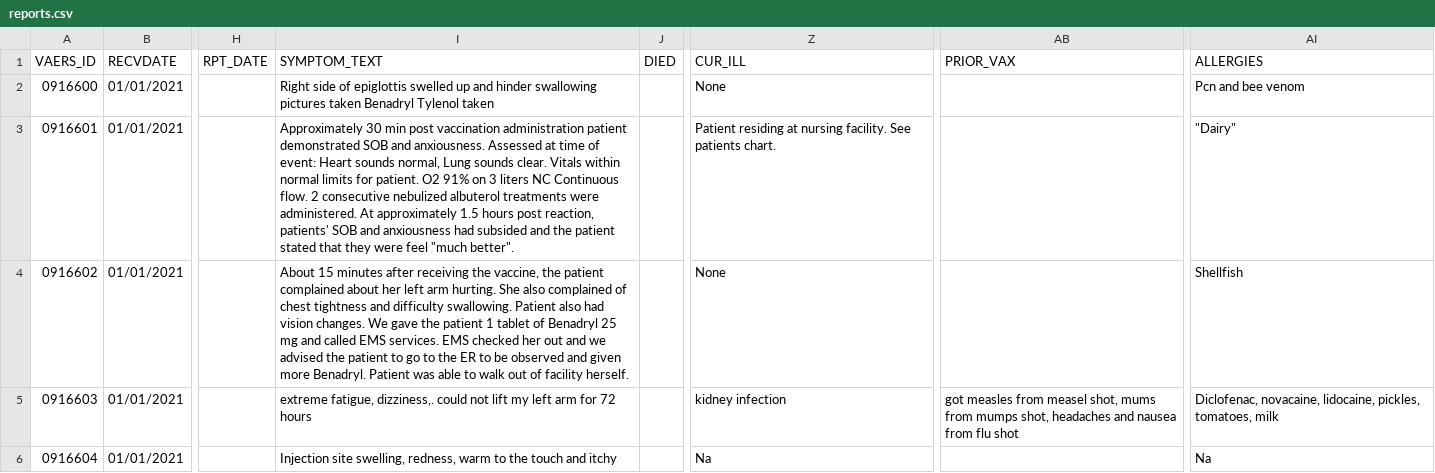
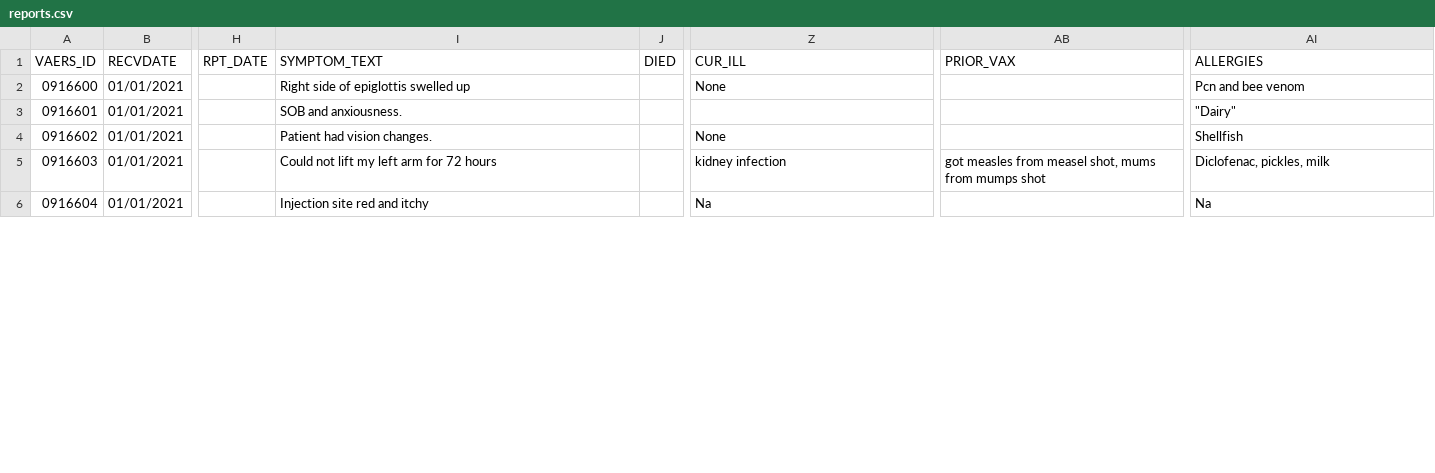
Before and after one commit to thehungrysmurf/vax, a CSV file: test_data/reports.csv, drawn as a sheet; only a part is shown, gaps mark what is left out; the diff covers the shown part only; the diff names each change by its address in the sheet, - before the commit and + after, or states it on an @@ line.

Commit message:
Create sample data

```diff
--- a/test_data/reports.csv
+++ b/test_data/reports.csv
-I2 (SYMPTOM_TEXT): …swelled up and hinder swallowing pictures taken Benadryl Tylenol taken
+I2 (SYMPTOM_TEXT): …swelled up
-I3 (SYMPTOM_TEXT): Approximately 30 min post vaccination administration patient demonstrated SOB and anxiousness. Assessed at time of event: Heart sounds normal, Lung sounds clear. Vitals within normal limits for patient. O2 91% on 3 liters NC Continuous flow. 2 consecutive nebulized albuterol treatments were administered. At approximately 1.5 hours post reaction, patients' SOB and anxiousness had subsided and the patient stated that they were feel "much better".
+I3 (SYMPTOM_TEXT): SOB and anxiousness.
-Z3 (CUR_ILL): Patient residing at nursing facility. See patients chart.
+Z3 (CUR_ILL): (empty)
-I4 (SYMPTOM_TEXT): About 15 minutes after receiving the vaccine, the patient complained about her left arm hurting. She also complained of chest tightness and difficulty swallowing. Patient also had vision changes. We gave the patient 1 tablet of Benadryl 25 mg and called EMS services. EMS checked her out and we advised the patient to go to the ER to be observed and given more Benadryl. Patient was able to walk out of facility herself.
+I4 (SYMPTOM_TEXT): Patient had vision changes.
-I5 (SYMPTOM_TEXT): extreme fatigue, dizziness,. could not lift…
+I5 (SYMPTOM_TEXT): Could not lift…
-AB5 (PRIOR_VAX): …from mumps shot, headaches and nausea from flu shot
+AB5 (PRIOR_VAX): …from mumps shot
-AI5 (ALLERGIES): Diclofenac, novacaine, lidocaine, pickles, tomatoes, milk
+AI5 (ALLERGIES): Diclofenac, pickles, milk
-I6 (SYMPTOM_TEXT): Injection site swelling, redness, warm to the touch and itchy
+I6 (SYMPTOM_TEXT): Injection site red and itchy
```
Also changed, not shown: 4 added rows and 2 edited cells elsewhere in this file, test_data/symptoms.csv, test_data/vaccines.csv.
